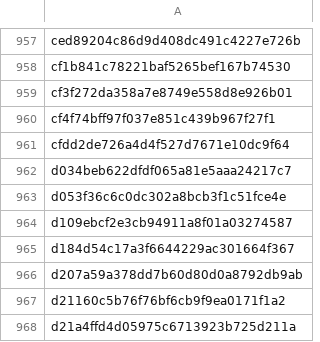
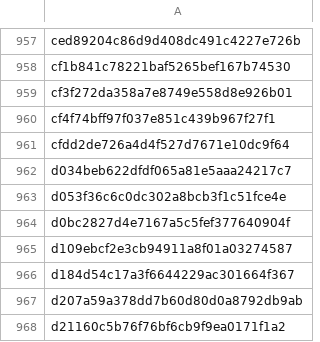
Before and after one commit to saswatanandi/paper-explorer-backend, a CSV file: data/databases/csv/unique_paper_id.csv, drawn as a sheet; only a part is shown, gaps mark what is left out; the shorter side is filled out with more unchanged rows.

```diff
--- a/data/databases/csv/unique_paper_id.csv
+++ b/data/databases/csv/unique_paper_id.csv
@@ -963,2 +963,3 @@ d034beb622dfdf065a81e5aaa24217c7
 d053f36c6c0dc302a8bcb3f1c51fce4e
+d0bc2827d4e7167a5c5fef377640904f
 d109ebcf2e3cb94911a8f01a03274587
```
Also changed, not shown: data/databases/csv/avoid.csv, data/databases/csv/paper_reviewed.csv, 1 other file.
